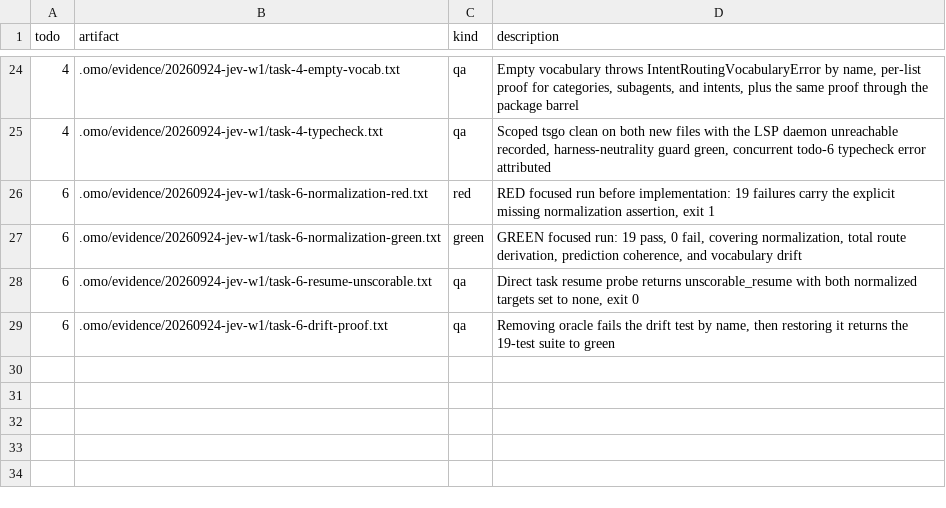
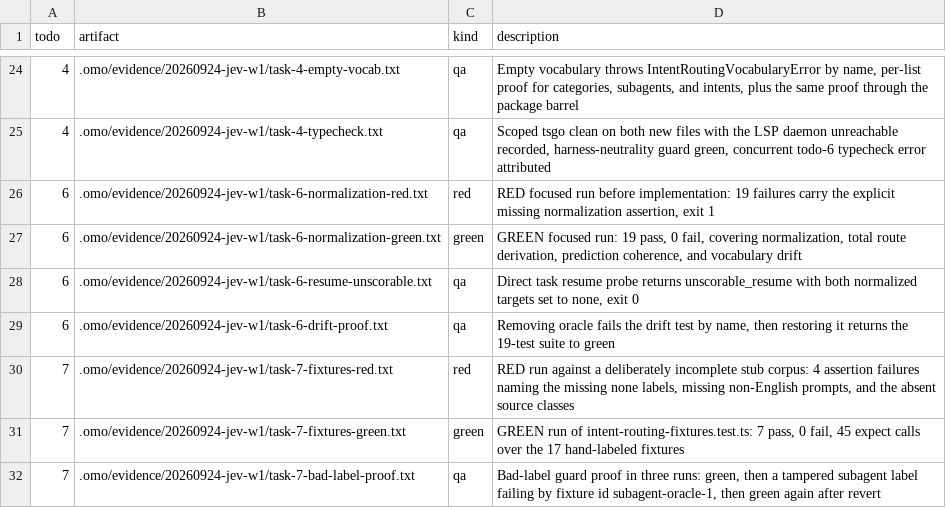
Before and after one commit to mislavivanda/oh-my-openagent, a TSV file: .omo/evidence/20260924-jev-w1/MANIFEST.tsv, drawn as a sheet; only a part is shown, gaps mark what is left out; the diff names each change by its address in the sheet, - before the commit and + after, or states it on an @@ line.

Commit message:
test(jev-core): add 15 hand-labeled intent-routing fixtures

```diff
--- a/.omo/evidence/20260924-jev-w1/MANIFEST.tsv
+++ b/.omo/evidence/20260924-jev-w1/MANIFEST.tsv
+row 30: 7 | .omo/evidence/20260924-jev-w1/task-7-fixtures-red.txt | red | RED run against a deliberately incomplete stub corpus: 4 assertion failures naming the missing none labels, missing non-English prompts, and the absent source classes
+row 31: 7 | .omo/evidence/20260924-jev-w1/task-7-fixtures-green.txt | green | GREEN run of intent-routing-fixtures.test.ts: 7 pass, 0 fail, 45 expect calls over the 17 hand-labeled fixtures
+row 32: 7 | .omo/evidence/20260924-jev-w1/task-7-bad-label-proof.txt | qa | Bad-label guard proof in three runs: green, then a tampered subagent label failing by fixture id subagent-oracle-1, then green again after revert
```
Also changed, not shown: 6 other files.
